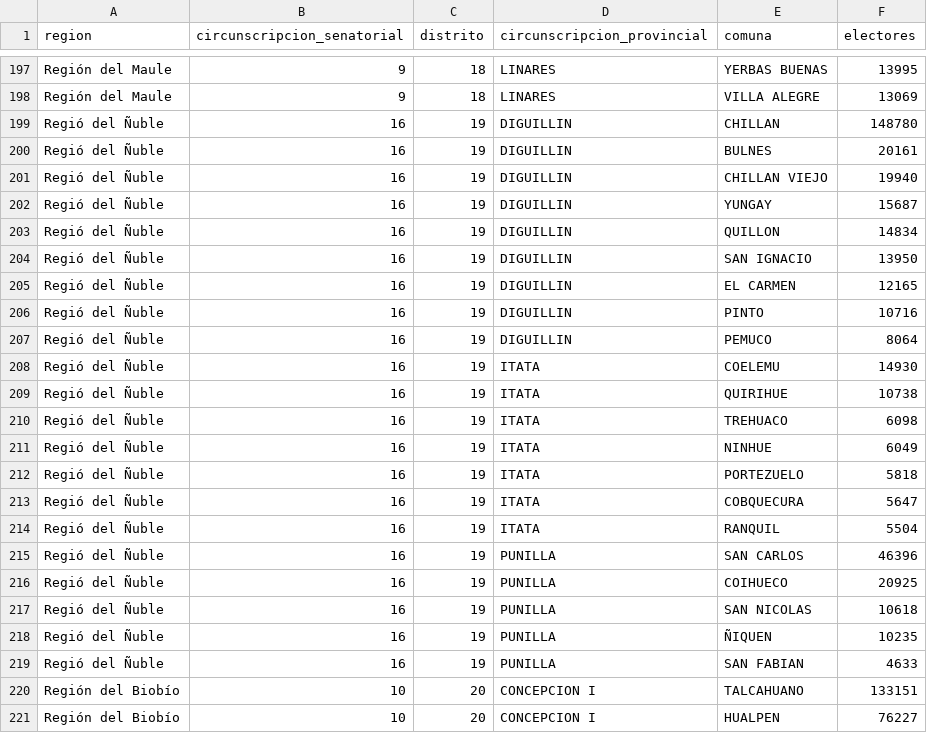
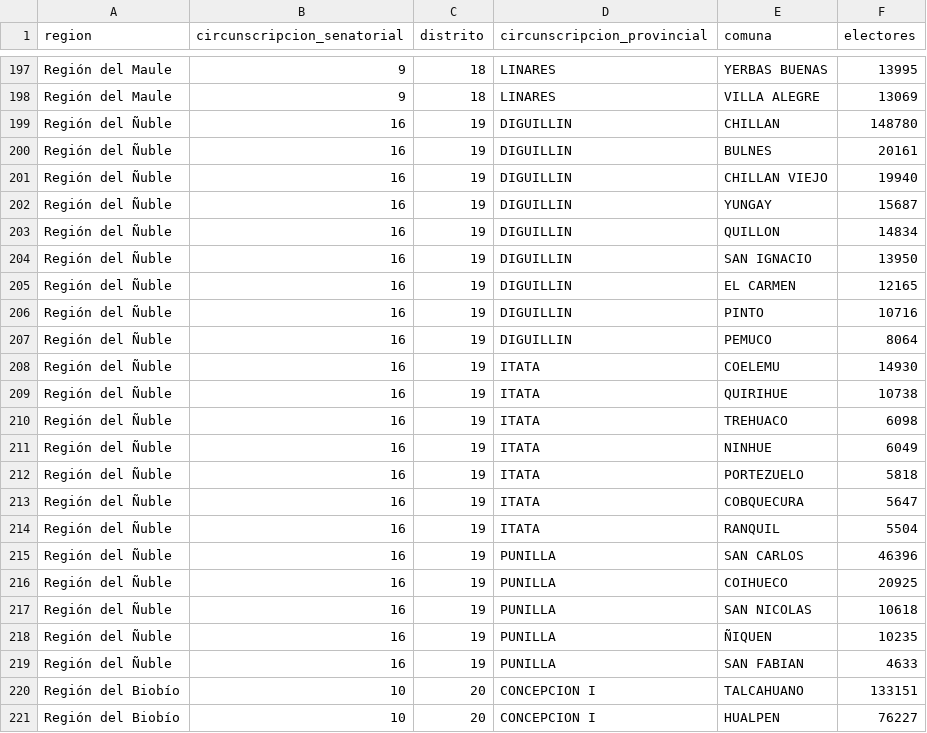
Before and after one commit to profesorfaco/PUC-2021-1-DNO037, a CSV file: clase-11/territorios-electorales.csv, drawn as a sheet; only a part is shown, gaps mark what is left out.

```diff
--- a/clase-11/territorios-electorales.csv
+++ b/clase-11/territorios-electorales.csv
@@ -198,23 +198,23 @@ Región del Maule,9,18,LINARES,YERBAS BUENAS,13995
 Región del Maule,9,18,LINARES,VILLA ALEGRE,13069
-Regió del Ñuble,16,19,DIGUILLIN,CHILLAN,148780
-Regió del Ñuble,16,19,DIGUILLIN,BULNES,20161
-Regió del Ñuble,16,19,DIGUILLIN,CHILLAN VIEJO,19940
-Regió del Ñuble,16,19,DIGUILLIN,YUNGAY,15687
-Regió del Ñuble,16,19,DIGUILLIN,QUILLON,14834
-Regió del Ñuble,16,19,DIGUILLIN,SAN IGNACIO,13950
-Regió del Ñuble,16,19,DIGUILLIN,EL CARMEN,12165
-Regió del Ñuble,16,19,DIGUILLIN,PINTO,10716
-Regió del Ñuble,16,19,DIGUILLIN,PEMUCO,8064
-Regió del Ñuble,16,19,ITATA,COELEMU,14930
-Regió del Ñuble,16,19,ITATA,QUIRIHUE,10738
-Regió del Ñuble,16,19,ITATA,TREHUACO,6098
-Regió del Ñuble,16,19,ITATA,NINHUE,6049
-Regió del Ñuble,16,19,ITATA,PORTEZUELO,5818
-Regió del Ñuble,16,19,ITATA,COBQUECURA,5647
-Regió del Ñuble,16,19,ITATA,RANQUIL,5504
-Regió del Ñuble,16,19,PUNILLA,SAN CARLOS,46396
-Regió del Ñuble,16,19,PUNILLA,COIHUECO,20925
-Regió del Ñuble,16,19,PUNILLA,SAN NICOLAS,10618
-Regió del Ñuble,16,19,PUNILLA,ÑIQUEN,10235
-Regió del Ñuble,16,19,PUNILLA,SAN FABIAN,4633
+Región del Ñuble,16,19,DIGUILLIN,CHILLAN,148780
+Región del Ñuble,16,19,DIGUILLIN,BULNES,20161
+Región del Ñuble,16,19,DIGUILLIN,CHILLAN VIEJO,19940
+Región del Ñuble,16,19,DIGUILLIN,YUNGAY,15687
+Región del Ñuble,16,19,DIGUILLIN,QUILLON,14834
+Región del Ñuble,16,19,DIGUILLIN,SAN IGNACIO,13950
+Región del Ñuble,16,19,DIGUILLIN,EL CARMEN,12165
+Región del Ñuble,16,19,DIGUILLIN,PINTO,10716
+Región del Ñuble,16,19,DIGUILLIN,PEMUCO,8064
+Región del Ñuble,16,19,ITATA,COELEMU,14930
+Región del Ñuble,16,19,ITATA,QUIRIHUE,10738
+Región del Ñuble,16,19,ITATA,TREHUACO,6098
+Región del Ñuble,16,19,ITATA,NINHUE,6049
+Región del Ñuble,16,19,ITATA,PORTEZUELO,5818
+Región del Ñuble,16,19,ITATA,COBQUECURA,5647
+Región del Ñuble,16,19,ITATA,RANQUIL,5504
+Región del Ñuble,16,19,PUNILLA,SAN CARLOS,46396
+Región del Ñuble,16,19,PUNILLA,COIHUECO,20925
+Región del Ñuble,16,19,PUNILLA,SAN NICOLAS,10618
+Región del Ñuble,16,19,PUNILLA,ÑIQUEN,10235
+Región del Ñuble,16,19,PUNILLA,SAN FABIAN,4633
 Región del Biobío,10,20,CONCEPCION I,TALCAHUANO,133151
```
Also changed, not shown: 20 other files.
